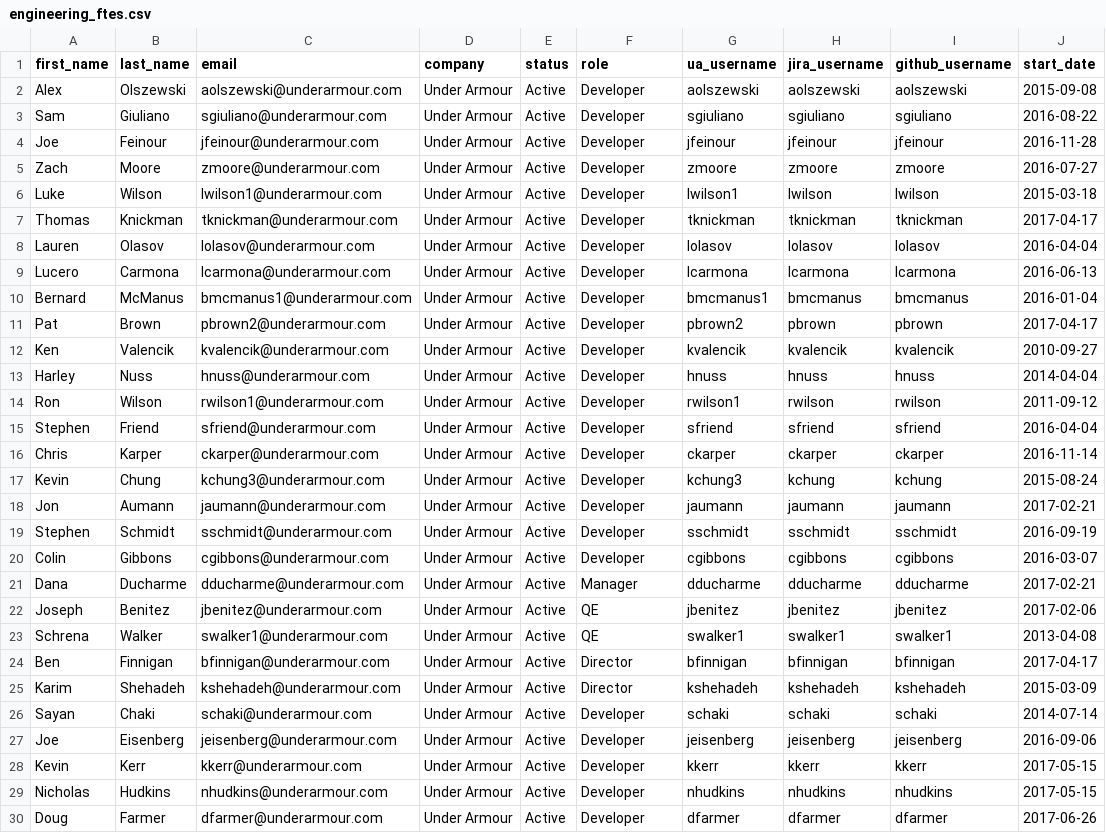
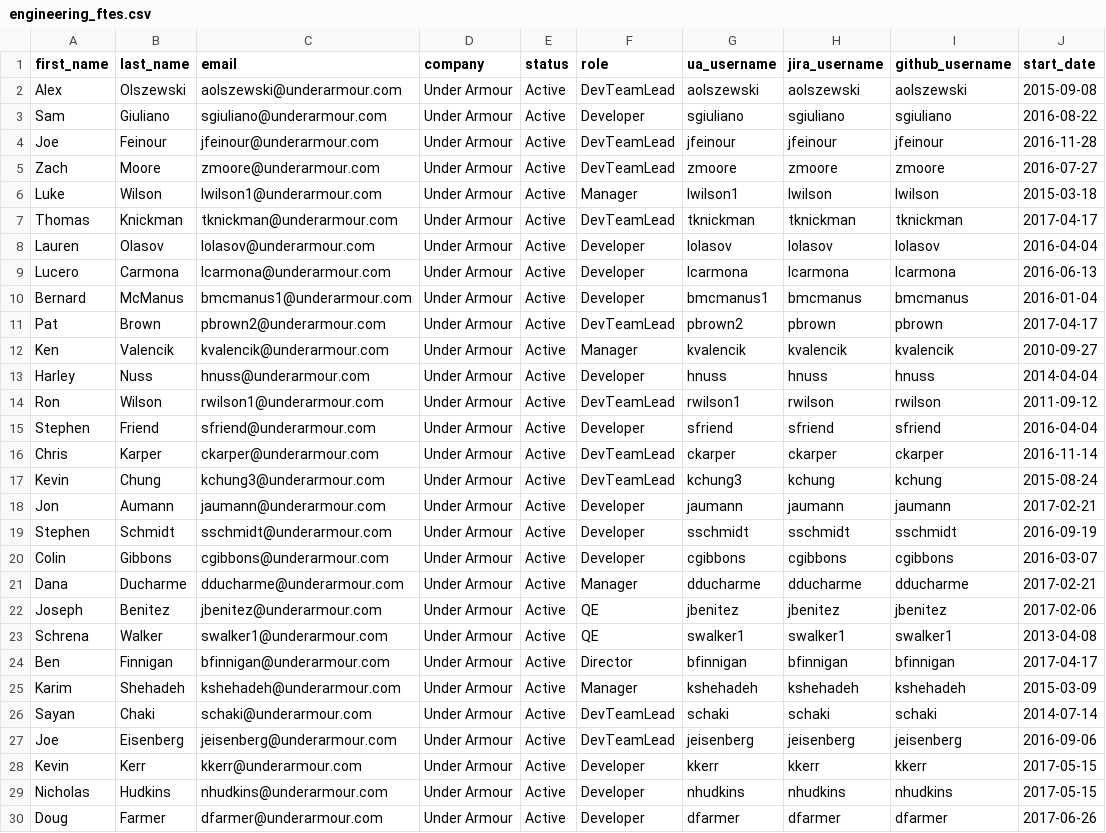
Before and after one commit to augur-ecosystem/augur, a CSV file: augur/data/engineering_ftes.csv, drawn as a sheet; only a part is shown.

Commit message:
Fixed several issues caused by recent updates to augur library

```diff
--- a/augur/data/engineering_ftes.csv
+++ b/augur/data/engineering_ftes.csv
@@ -1,8 +1,8 @@
 first_name,last_name,email,company,status,role,ua_username,jira_username,github_username,start_date
-Alex,Olszewski,aolszewski@underarmour.com,Under Armour,Active,Developer,aolszewski,aolszewski,aolszewski,2015-09-08
+Alex,Olszewski,aolszewski@underarmour.com,Under Armour,Active,DevTeamLead,aolszewski,aolszewski,aolszewski,2015-09-08
 Sam,Giuliano,sgiuliano@underarmour.com,Under Armour,Active,Developer,sgiuliano,sgiuliano,sgiuliano,2016-08-22
-Joe,Feinour,jfeinour@underarmour.com,Under Armour,Active,Developer,jfeinour,jfeinour,jfeinour,2016-11-28
-Zach,Moore,zmoore@underarmour.com,Under Armour,Active,Developer,zmoore,zmoore,zmoore,2016-07-27
-Luke,Wilson,lwilson1@underarmour.com,Under Armour,Active,Developer,lwilson1,lwilson,lwilson,2015-03-18
-Thomas,Knickman,tknickman@underarmour.com,Under Armour,Active,Developer,tknickman,tknickman,tknickman,2017-04-17
+Joe,Feinour,jfeinour@underarmour.com,Under Armour,Active,DevTeamLead,jfeinour,jfeinour,jfeinour,2016-11-28
+Zach,Moore,zmoore@underarmour.com,Under Armour,Active,DevTeamLead,zmoore,zmoore,zmoore,2016-07-27
+Luke,Wilson,lwilson1@underarmour.com,Under Armour,Active,Manager,lwilson1,lwilson,lwilson,2015-03-18
+Thomas,Knickman,tknickman@underarmour.com,Under Armour,Active,DevTeamLead,tknickman,tknickman,tknickman,2017-04-17
 Lauren,Olasov,lolasov@underarmour.com,Under Armour,Active,Developer,lolasov,lolasov,lolasov,2016-04-04
@@ -10,9 +10,9 @@ Lucero,Carmona,lcarmona@underarmour.com,Under Armour,Active,Developer,lcarmona,l
 Bernard,McManus,bmcmanus1@underarmour.com,Under Armour,Active,Developer,bmcmanus1,bmcmanus,bmcmanus,2016-01-04
-Pat,Brown,pbrown2@underarmour.com,Under Armour,Active,Developer,pbrown2,pbrown,pbrown,2017-04-17
-Ken,Valencik,kvalencik@underarmour.com,Under Armour,Active,Developer,kvalencik,kvalencik,kvalencik,2010-09-27
+Pat,Brown,pbrown2@underarmour.com,Under Armour,Active,DevTeamLead,pbrown2,pbrown,pbrown,2017-04-17
+Ken,Valencik,kvalencik@underarmour.com,Under Armour,Active,Manager,kvalencik,kvalencik,kvalencik,2010-09-27
 Harley,Nuss,hnuss@underarmour.com,Under Armour,Active,Developer,hnuss,hnuss,hnuss,2014-04-04
-Ron,Wilson,rwilson1@underarmour.com,Under Armour,Active,Developer,rwilson1,rwilson,rwilson,2011-09-12
+Ron,Wilson,rwilson1@underarmour.com,Under Armour,Active,DevTeamLead,rwilson1,rwilson,rwilson,2011-09-12
 Stephen,Friend,sfriend@underarmour.com,Under Armour,Active,Developer,sfriend,sfriend,sfriend,2016-04-04
-Chris,Karper,ckarper@underarmour.com,Under Armour,Active,Developer,ckarper,ckarper,ckarper,2016-11-14
-Kevin,Chung,kchung3@underarmour.com,Under Armour,Active,Developer,kchung3,kchung,kchung,2015-08-24
+Chris,Karper,ckarper@underarmour.com,Under Armour,Active,DevTeamLead,ckarper,ckarper,ckarper,2016-11-14
+Kevin,Chung,kchung3@underarmour.com,Under Armour,Active,DevTeamLead,kchung3,kchung,kchung,2015-08-24
 Jon,Aumann,jaumann@underarmour.com,Under Armour,Active,Developer,jaumann,jaumann,jaumann,2017-02-21
@@ -24,5 +24,5 @@ Schrena,Walker,swalker1@underarmour.com,Under Armour,Active,QE,swalker1,swalker1
 Ben,Finnigan,bfinnigan@underarmour.com,Under Armour,Active,Director,bfinnigan,bfinnigan,bfinnigan,2017-04-17
-Karim,Shehadeh,kshehadeh@underarmour.com,Under Armour,Active,Director,kshehadeh,kshehadeh,kshehadeh,2015-03-09
-Sayan,Chaki,schaki@underarmour.com,Under Armour,Active,Developer,schaki,schaki,schaki,2014-07-14
-Joe,Eisenberg,jeisenberg@underarmour.com,Under Armour,Active,Developer,jeisenberg,jeisenberg,jeisenberg,2016-09-06
+Karim,Shehadeh,kshehadeh@underarmour.com,Under Armour,Active,Manager,kshehadeh,kshehadeh,kshehadeh,2015-03-09
+Sayan,Chaki,schaki@underarmour.com,Under Armour,Active,DevTeamLead,schaki,schaki,schaki,2014-07-14
+Joe,Eisenberg,jeisenberg@underarmour.com,Under Armour,Active,DevTeamLead,jeisenberg,jeisenberg,jeisenberg,2016-09-06
 Kevin,Kerr,kkerr@underarmour.com,Under Armour,Active,Developer,kkerr,kkerr,kkerr,2017-05-15
```
Also changed, not shown: augur/data/engineering_consultants.csv, 5 other files.
